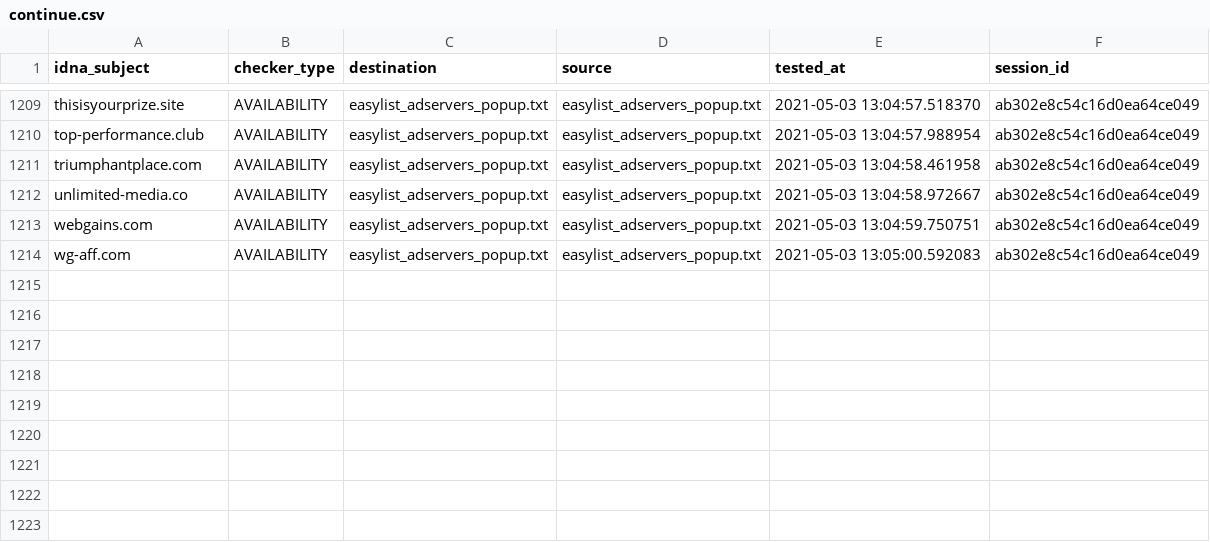
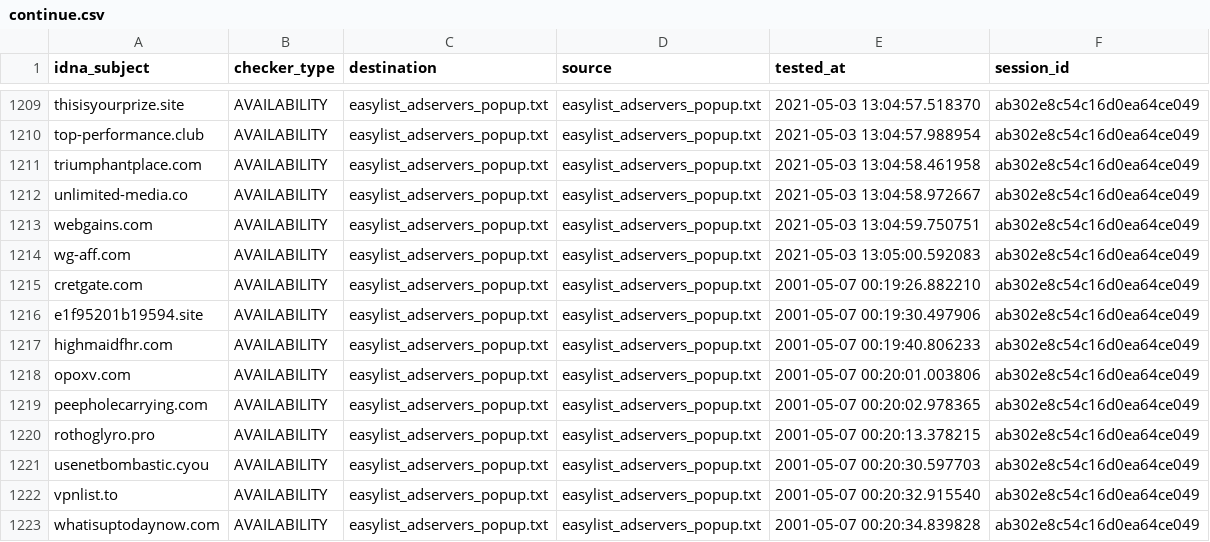
Before and after one commit to dns-test/EasyList, a CSV file: output/easylist_adservers_popup.txt/continue.csv, drawn as a sheet; only a part is shown, gaps mark what is left out.

```diff
--- a/output/easylist_adservers_popup.txt/continue.csv
+++ b/output/easylist_adservers_popup.txt/continue.csv
@@ -1214 +1214,10 @@ webgains.com,AVAILABILITY,easylist_adservers_popup.txt,easylist_adservers_popup.
 wg-aff.com,AVAILABILITY,easylist_adservers_popup.txt,easylist_adservers_popup.txt,2021-05-03 13:05:00.592083,ab302e8c54c16d0ea64ce049
+cretgate.com,AVAILABILITY,easylist_adservers_popup.txt,easylist_adservers_popup.txt,2001-05-07 00:19:26.882210,ab302e8c54c16d0ea64ce049
+e1f95201b19594.site,AVAILABILITY,easylist_adservers_popup.txt,easylist_adservers_popup.txt,2001-05-07 00:19:30.497906,ab302e8c54c16d0ea64ce049
+highmaidfhr.com,AVAILABILITY,easylist_adservers_popup.txt,easylist_adservers_popup.txt,2001-05-07 00:19:40.806233,ab302e8c54c16d0ea64ce049
+opoxv.com,AVAILABILITY,easylist_adservers_popup.txt,easylist_adservers_popup.txt,2001-05-07 00:20:01.003806,ab302e8c54c16d0ea64ce049
+peepholecarrying.com,AVAILABILITY,easylist_adservers_popup.txt,easylist_adservers_popup.txt,2001-05-07 00:20:02.978365,ab302e8c54c16d0ea64ce049
+rothoglyro.pro,AVAILABILITY,easylist_adservers_popup.txt,easylist_adservers_popup.txt,2001-05-07 00:20:13.378215,ab302e8c54c16d0ea64ce049
+usenetbombastic.cyou,AVAILABILITY,easylist_adservers_popup.txt,easylist_adservers_popup.txt,2001-05-07 00:20:30.597703,ab302e8c54c16d0ea64ce049
+vpnlist.to,AVAILABILITY,easylist_adservers_popup.txt,easylist_adservers_popup.txt,2001-05-07 00:20:32.915540,ab302e8c54c16d0ea64ce049
+whatisuptodaynow.com,AVAILABILITY,easylist_adservers_popup.txt,easylist_adservers_popup.txt,2001-05-07 00:20:34.839828,ab302e8c54c16d0ea64ce049
```
Also changed, not shown: 21 other files.
